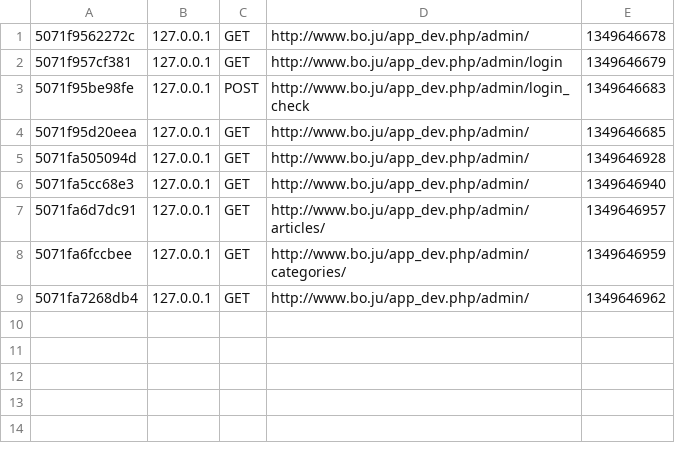
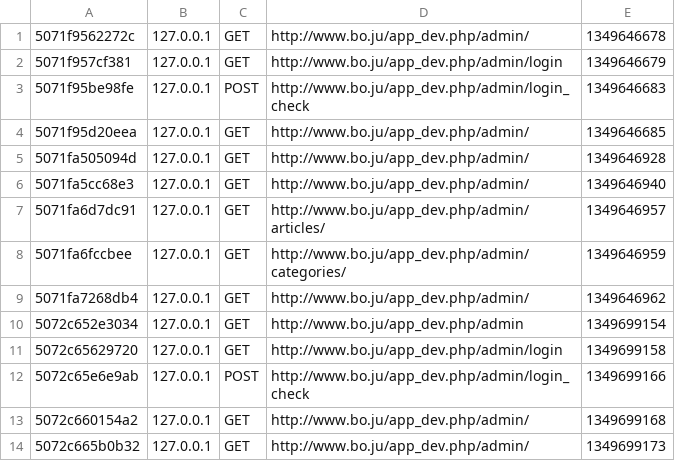
Before and after one commit to Symfomany/Julovic, a CSV file: app/cache/dev/profiler/index.csv, drawn as a sheet; the diff names each change by its address in the sheet, - before the commit and + after, or states it on an @@ line.

```diff
--- a/app/cache/dev/profiler/index.csv
+++ b/app/cache/dev/profiler/index.csv
+row 10: 5072c652e3034 | 127.0.0.1 | GET | http://www.bo.ju/app_dev.php/admin | 1349699154
+row 11: 5072c65629720 | 127.0.0.1 | GET | http://www.bo.ju/app_dev.php/admin/login | 1349699158
+row 12: 5072c65e6e9ab | 127.0.0.1 | POST | http://www.bo.ju/app_dev.php/admin/login_check | 1349699166
+row 13: 5072c660154a2 | 127.0.0.1 | GET | http://www.bo.ju/app_dev.php/admin/ | 1349699168
+row 14: 5072c665b0b32 | 127.0.0.1 | GET | http://www.bo.ju/app_dev.php/admin/ | 1349699173
```
Also changed, not shown: 52 other files.
